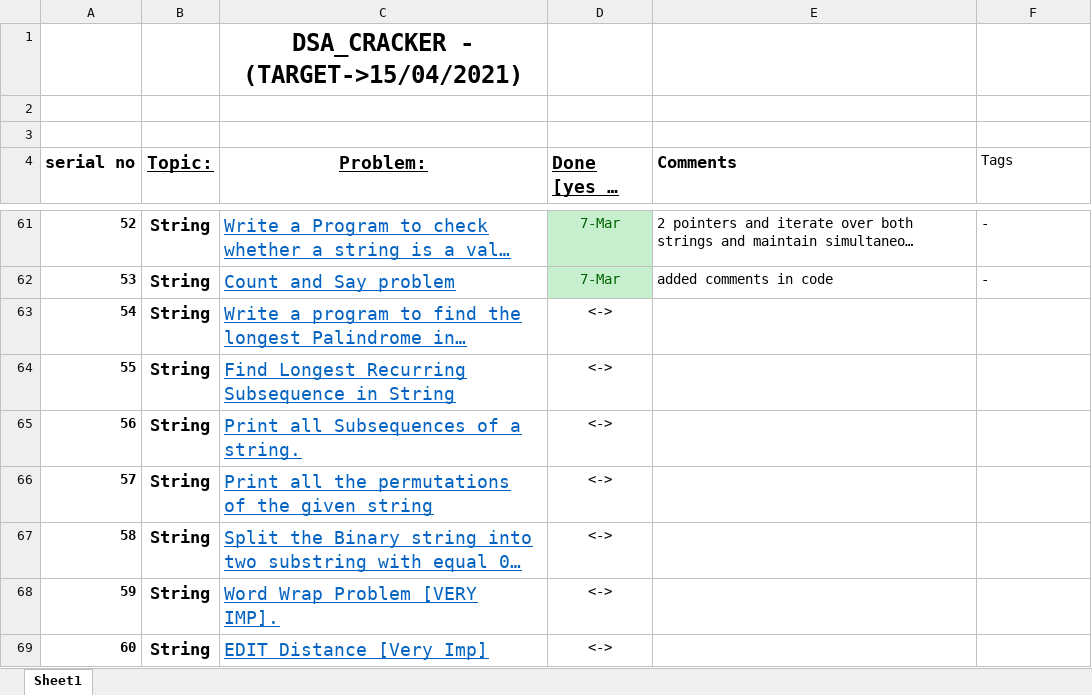
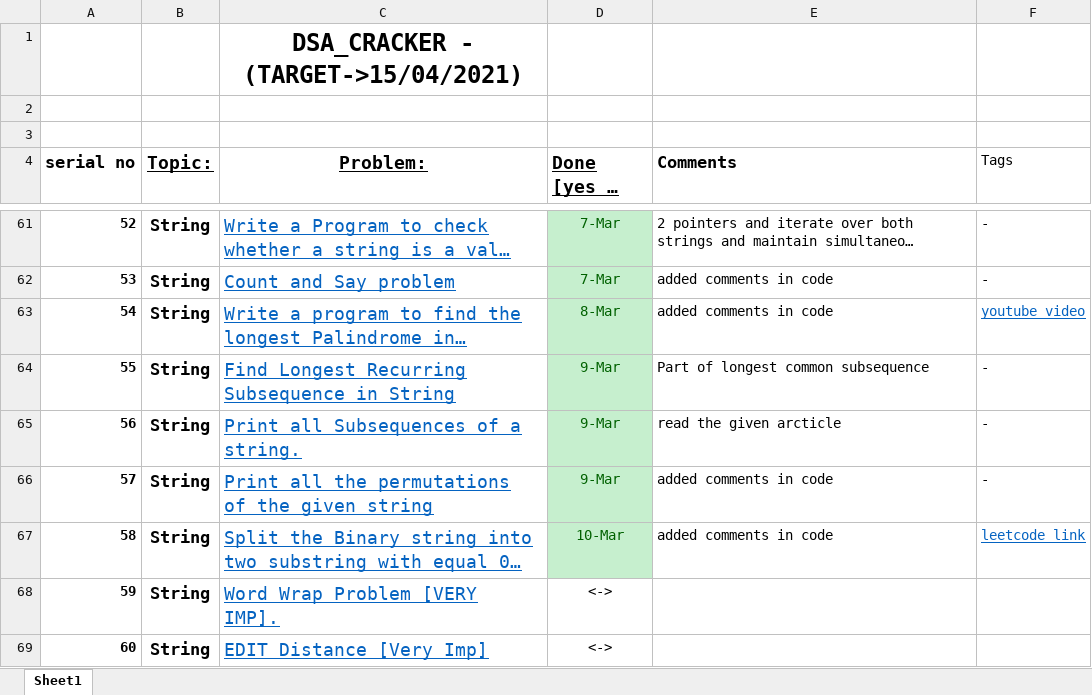
Before and after one commit to Tewatia5355/Lets_brew, an Excel workbook: 000_DSA_500.xlsx, sheet Sheet1, drawn as a sheet; only a part is shown, gaps mark what is left out; long unchanged cells end in …; values as stored, in another font and other column widths than the file's, no borders; the diff names each change by its address in the sheet, - before the commit and + after, or states it on an @@ line.

```diff
--- a/000_DSA_500.xlsx (sheet Sheet1)
+++ b/000_DSA_500.xlsx (sheet Sheet1)
-D63 (Done [yes or no]): <->
+D63 (Done [yes or no]): 8-Mar
@@ D63:D67 fill: none → #C6EFCE, text colour: black → #006100 @@
-E63 (Comments): (empty)
+E63 (Comments): added comments in code
-F63 (Tags): (empty)
+F63 (Tags): youtube video
-D64:D66 (Done [yes or no]): <->
+D64:D66 (Done [yes or no]): 9-Mar
-E64 (Comments): (empty)
+E64 (Comments): Part of longest common subsequence
-F64:F66 (Tags): (empty)
+F64:F66 (Tags): -
-E65 (Comments): (empty)
+E65 (Comments): read the given arcticle
-E66:E67 (Comments): (empty)
+E66:E67 (Comments): added comments in code
-D67 (Done [yes or no]): <->
+D67 (Done [yes or no]): 10-Mar
-F67 (Tags): (empty)
+F67 (Tags): leetcode link
```
Also changed, not shown: 4 other files.
